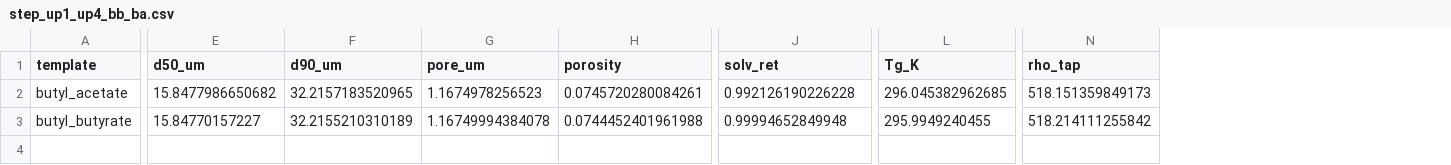
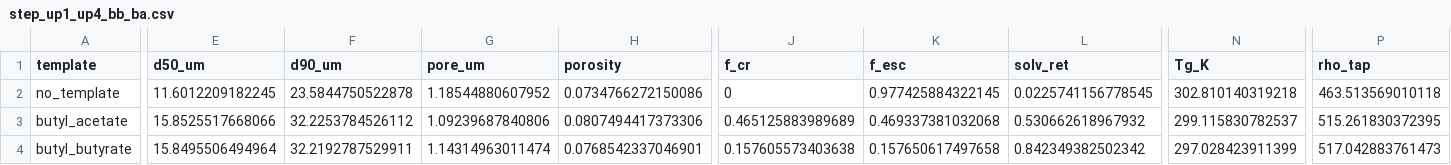
Before and after one commit to mtlair/Bigblue_mixing, a CSV file: unified_output/step_up1_up4_bb_ba.csv, drawn as a sheet; only a part is shown, gaps mark what is left out; addresses are those after the commit; rows hold the shown columns only; the diff names each change by its address in the sheet, - before the commit and + after, or states it on an @@ line.

```diff
--- a/unified_output/step_up1_up4_bb_ba.csv
+++ b/unified_output/step_up1_up4_bb_ba.csv
+column J (f_cr), rows 3-4: 0.465125883989689 | 0.157605573403638
+column K (f_esc), rows 3-4: 0.469337381032068 | 0.157650617497658
+row 2: no_template | 11.6012209182245 | 23.5844750522878 | 1.18544880607952 | 0.0734766272150086 | 0 | 0.977425884322145 | 0.0225741156778545 | 302.810140319218 | 463.513569010118
-E3 (d50_um): 15.8477986650682
+E3 (d50_um): 15.8525517668066
-F3 (d90_um): 32.2157183520965
+F3 (d90_um): 32.2253784526112
-G3 (pore_um): 1.1674978256523
+G3 (pore_um): 1.09239687840806
-H3 (porosity): 0.0745720280084261
+H3 (porosity): 0.0807494417373306
-L3 (solv_ret): 0.992126190226228
+L3 (solv_ret): 0.530662618967932
-N3 (Tg_K): 296.045382962685
+N3 (Tg_K): 299.115830782537
-P3 (rho_tap): 518.151359849173
+P3 (rho_tap): 515.261830372395
-E4 (d50_um): 15.84770157227
+E4 (d50_um): 15.8495506494964
-F4 (d90_um): 32.2155210310189
+F4 (d90_um): 32.2192787529911
-G4 (pore_um): 1.16749994384078
+G4 (pore_um): 1.14314963011474
-H4 (porosity): 0.0744452401961988
+H4 (porosity): 0.0768542337046901
-L4 (solv_ret): 0.99994652849948
+L4 (solv_ret): 0.842349382502342
-N4 (Tg_K): 295.9949240455
+N4 (Tg_K): 297.028423911399
-P4 (rho_tap): 518.214111255842
+P4 (rho_tap): 517.042883761473
```
Also changed, not shown: 2 other files.
